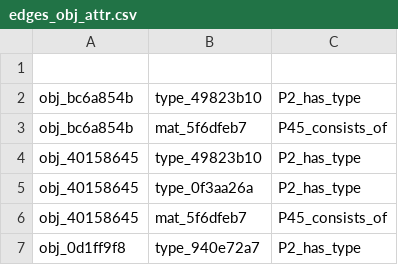
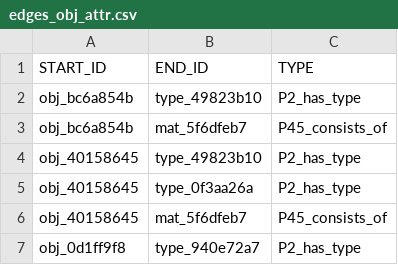
Before and after one commit to Rayz17/yuki-cidoc-proj, a CSV file: neo4j_import_v4/edges_obj_attr.csv, drawn as a sheet; only a part is shown; the diff names each change by its address in the sheet, - before the commit and + after, or states it on an @@ line.

```diff
--- a/neo4j_import_v4/edges_obj_attr.csv
+++ b/neo4j_import_v4/edges_obj_attr.csv
-row 1: (empty)
+row 1: START_ID | END_ID | TYPE
```
Also changed, not shown: neo4j_import_v4/edges_obj_loc.csv, neo4j_import_v4/edges_period.csv, 5 other files.
